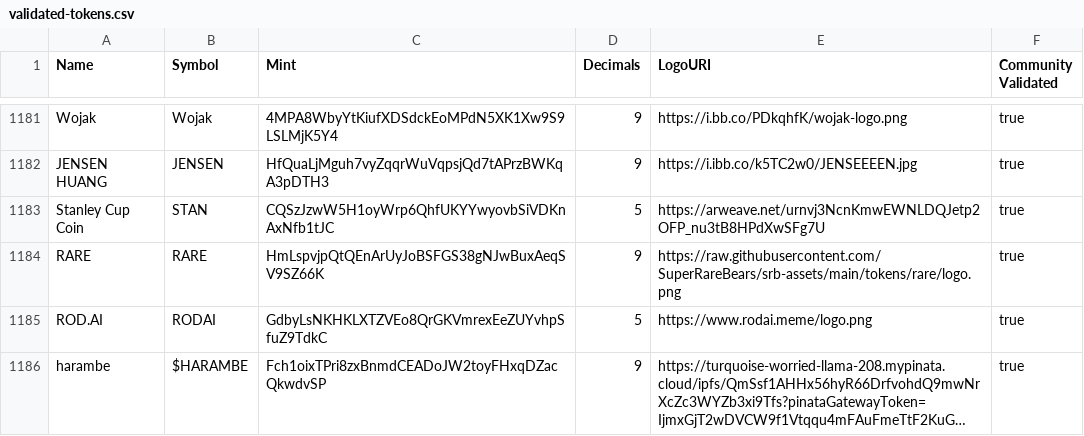
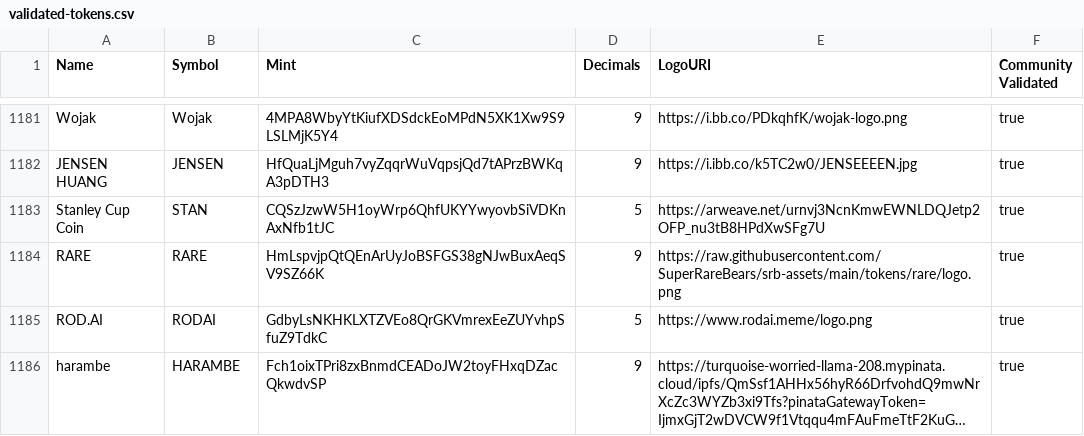
Before and after one commit to jup-ag/token-list, a CSV file: validated-tokens.csv, drawn as a sheet; only a part is shown, gaps mark what is left out; long unchanged cells end in …; the diff names each change by its address in the sheet, - before the commit and + after, or states it on an @@ line.

Commit message:
Remove dollar sign to match on-chain info

```diff
--- a/validated-tokens.csv
+++ b/validated-tokens.csv
-B1186 (Symbol): $HARAMBE
+B1186 (Symbol): HARAMBE
```
